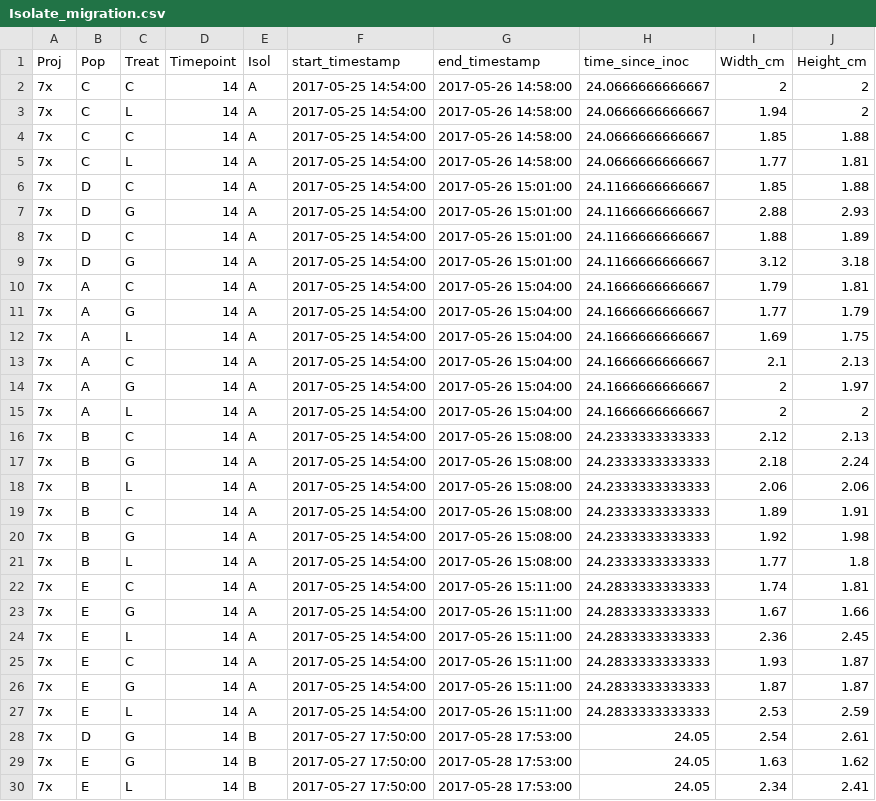
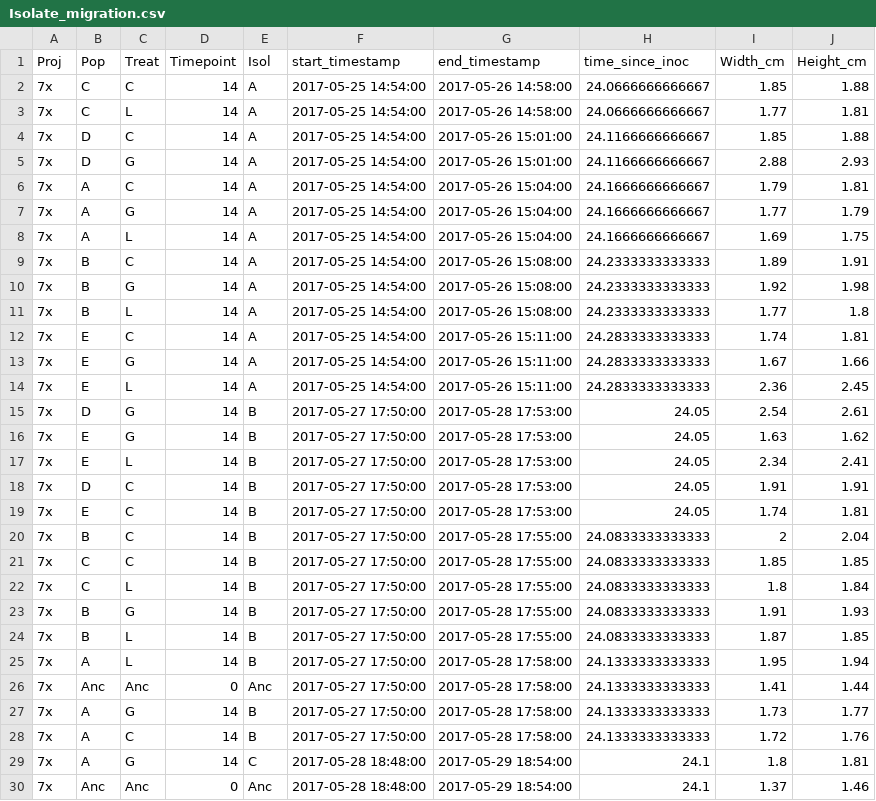
Before and after one commit to mikeblazanin/trav-phage, a CSV file: Clean_Data/Isolate_migration.csv, drawn as a sheet; only a part is shown; the shorter side is filled out with more unchanged rows.

Commit message:
Removed isolate migration runs done in -Mg media that had been mistakenly included until now

```diff
--- a/Clean_Data/Isolate_migration.csv
+++ b/Clean_Data/Isolate_migration.csv
@@ -1,4 +1,2 @@
 "Proj","Pop","Treat","Timepoint","Isol","start_timestamp","end_timestamp","time_since_inoc","Width_cm","Height_cm"
-"7x","C","C","14","A",2017-05-25 14:54:00,2017-05-26 14:58:00,24.0666666666667,2,2
-"7x","C","L","14","A",2017-05-25 14:54:00,2017-05-26 14:58:00,24.0666666666667,1.94,2
 "7x","C","C","14","A",2017-05-25 14:54:00,2017-05-26 14:58:00,24.0666666666667,1.85,1.88
@@ -7,4 +5,2 @@
 "7x","D","G","14","A",2017-05-25 14:54:00,2017-05-26 15:01:00,24.1166666666667,2.88,2.93
-"7x","D","C","14","A",2017-05-25 14:54:00,2017-05-26 15:01:00,24.1166666666667,1.88,1.89
-"7x","D","G","14","A",2017-05-25 14:54:00,2017-05-26 15:01:00,24.1166666666667,3.12,3.18
 "7x","A","C","14","A",2017-05-25 14:54:00,2017-05-26 15:04:00,24.1666666666667,1.79,1.81
@@ -12,8 +8,2 @@
 "7x","A","L","14","A",2017-05-25 14:54:00,2017-05-26 15:04:00,24.1666666666667,1.69,1.75
-"7x","A","C","14","A",2017-05-25 14:54:00,2017-05-26 15:04:00,24.1666666666667,2.1,2.13
-"7x","A","G","14","A",2017-05-25 14:54:00,2017-05-26 15:04:00,24.1666666666667,2,1.97
-"7x","A","L","14","A",2017-05-25 14:54:00,2017-05-26 15:04:00,24.1666666666667,2,2
-"7x","B","C","14","A",2017-05-25 14:54:00,2017-05-26 15:08:00,24.2333333333333,2.12,2.13
-"7x","B","G","14","A",2017-05-25 14:54:00,2017-05-26 15:08:00,24.2333333333333,2.18,2.24
-"7x","B","L","14","A",2017-05-25 14:54:00,2017-05-26 15:08:00,24.2333333333333,2.06,2.06
 "7x","B","C","14","A",2017-05-25 14:54:00,2017-05-26 15:08:00,24.2333333333333,1.89,1.91
@@ -24,5 +14,2 @@
 "7x","E","L","14","A",2017-05-25 14:54:00,2017-05-26 15:11:00,24.2833333333333,2.36,2.45
-"7x","E","C","14","A",2017-05-25 14:54:00,2017-05-26 15:11:00,24.2833333333333,1.93,1.87
-"7x","E","G","14","A",2017-05-25 14:54:00,2017-05-26 15:11:00,24.2833333333333,1.87,1.87
-"7x","E","L","14","A",2017-05-25 14:54:00,2017-05-26 15:11:00,24.2833333333333,2.53,2.59
 "7x","D","G","14","B",2017-05-27 17:50:00,2017-05-28 17:53:00,24.05,2.54,2.61
```
Also changed, not shown: 1 other file.
